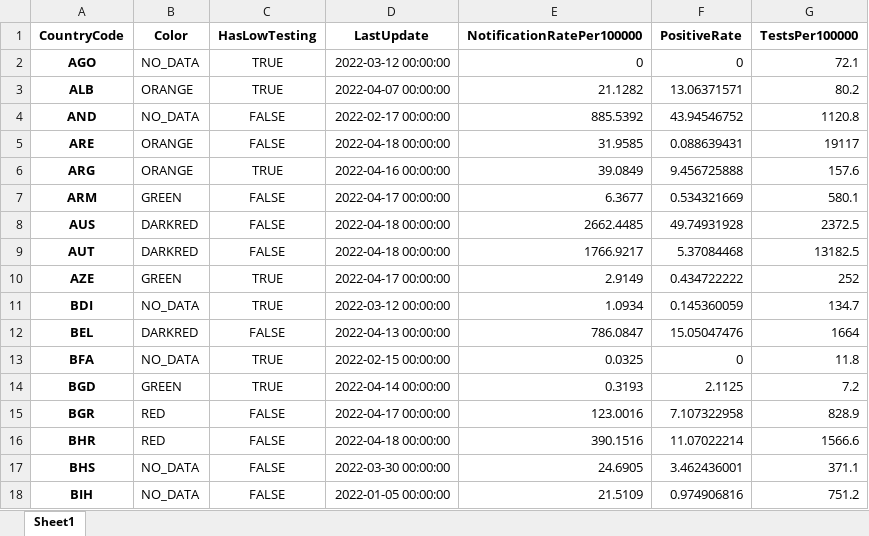
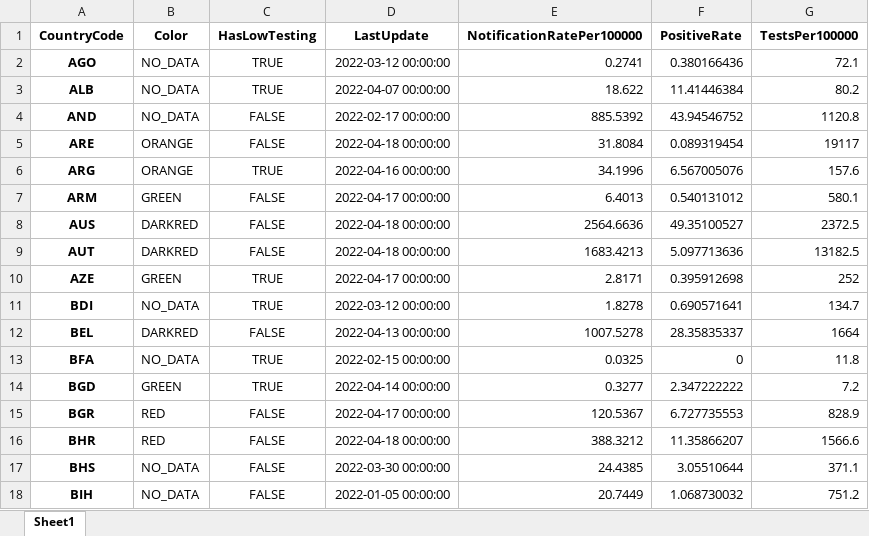
Before and after one commit to GuillaumeDerval/ecdc_covid_worldmap, an Excel workbook: covid.xlsx, sheet Sheet1, drawn as a sheet; only a part is shown; values as stored, in another font and other column widths than the file's, no borders; the diff covers the shown part only; the diff names each change by its address in the sheet, - before the commit and + after, or states it on an @@ line.

```diff
--- a/covid.xlsx (sheet Sheet1)
+++ b/covid.xlsx (sheet Sheet1)
-E2 (NotificationRatePer100000): 0
+E2 (NotificationRatePer100000): 0.2741
-F2 (PositiveRate): 0
+F2 (PositiveRate): 0.380166436
-B3 (Color): ORANGE
+B3 (Color): NO_DATA
-E3 (NotificationRatePer100000): 21.1282
+E3 (NotificationRatePer100000): 18.622
-F3 (PositiveRate): 13.06371571
+F3 (PositiveRate): 11.41446384
-E5 (NotificationRatePer100000): 31.9585
+E5 (NotificationRatePer100000): 31.8084
-F5 (PositiveRate): 0.088639431
+F5 (PositiveRate): 0.089319454
-E6 (NotificationRatePer100000): 39.0849
+E6 (NotificationRatePer100000): 34.1996
-F6 (PositiveRate): 9.456725888
+F6 (PositiveRate): 6.567005076
-E7 (NotificationRatePer100000): 6.3677
+E7 (NotificationRatePer100000): 6.4013
-F7 (PositiveRate): 0.534321669
+F7 (PositiveRate): 0.540131012
-E8 (NotificationRatePer100000): 2662.4485
+E8 (NotificationRatePer100000): 2564.6636
-F8 (PositiveRate): 49.74931928
+F8 (PositiveRate): 49.35100527
-E9 (NotificationRatePer100000): 1766.9217
+E9 (NotificationRatePer100000): 1683.4213
-F9 (PositiveRate): 5.37084468
+F9 (PositiveRate): 5.097713636
-E10 (NotificationRatePer100000): 2.9149
+E10 (NotificationRatePer100000): 2.8171
-F10 (PositiveRate): 0.434722222
+F10 (PositiveRate): 0.395912698
-E11 (NotificationRatePer100000): 1.0934
+E11 (NotificationRatePer100000): 1.8278
-F11 (PositiveRate): 0.145360059
+F11 (PositiveRate): 0.690571641
-E12 (NotificationRatePer100000): 786.0847
+E12 (NotificationRatePer100000): 1007.5278
-F12 (PositiveRate): 15.05047476
+F12 (PositiveRate): 28.35835337
-E14 (NotificationRatePer100000): 0.3193
+E14 (NotificationRatePer100000): 0.3277
-F14 (PositiveRate): 2.1125
+F14 (PositiveRate): 2.347222222
-E15 (NotificationRatePer100000): 123.0016
+E15 (NotificationRatePer100000): 120.5367
-F15 (PositiveRate): 7.107322958
+F15 (PositiveRate): 6.727735553
-E16 (NotificationRatePer100000): 390.1516
+E16 (NotificationRatePer100000): 388.3212
-F16 (PositiveRate): 11.07022214
+F16 (PositiveRate): 11.35866207
-E17 (NotificationRatePer100000): 24.6905
+E17 (NotificationRatePer100000): 24.4385
-F17 (PositiveRate): 3.462436001
+F17 (PositiveRate): 3.05510644
-E18 (NotificationRatePer100000): 21.5109
+E18 (NotificationRatePer100000): 20.7449
-F18 (PositiveRate): 0.974906816
+F18 (PositiveRate): 1.068730032
```
Also changed, not shown: 240 edited cells elsewhere in this sheet, 2 other files.
